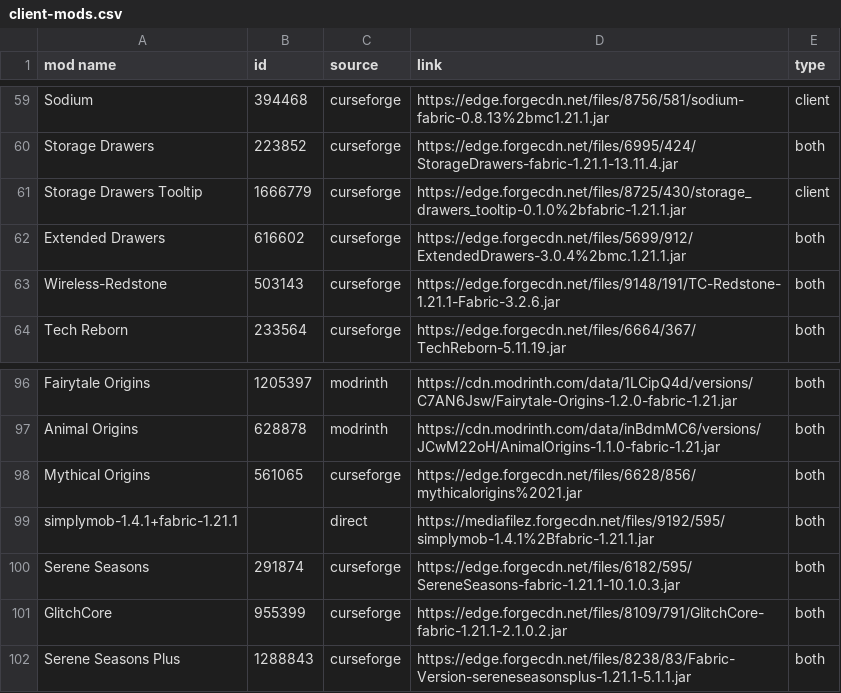
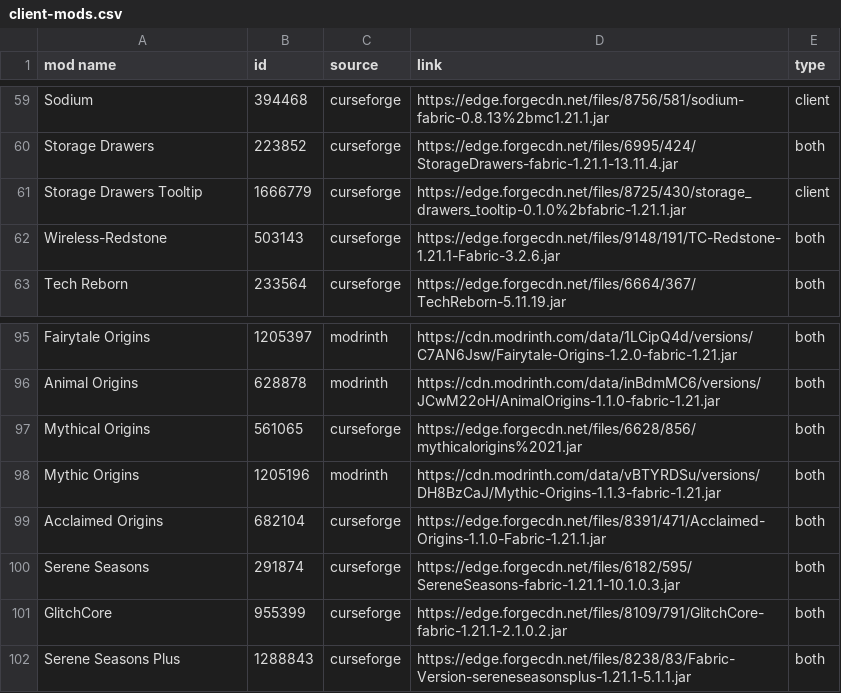
Before and after one commit to galactics-minecraft/mods-collector, a CSV file: client-mods.csv, drawn as a sheet; only a part is shown, gaps mark what is left out; removed rows and columns are numbered as before the commit, all else as after; the diff names each change by its address in the sheet, - before the commit and + after, or states it on an @@ line.

Commit message:
feat: update mod lists by removing Extended Drawers and simplymob, and adding Mythic and Acclaimed Origins

```diff
--- a/client-mods.csv
+++ b/client-mods.csv
-row 62: Extended Drawers | 616602 | curseforge | https://edge.forgecdn.net/files/5699/912/ExtendedDrawers-3.0.4%2bmc.1.21.1.jar | both
-row 99: simplymob-1.4.1+fabric-1.21.1 |  | direct | https://mediafilez.forgecdn.net/files/9192/595/simplymob-1.4.1%2Bfabric-1.21.1.jar | both
+row 98: Mythic Origins | 1205196 | modrinth | https://cdn.modrinth.com/data/vBTYRDSu/versions/DH8BzCaJ/Mythic-Origins-1.1.3-fabric-1.21.jar | both
+row 99: Acclaimed Origins | 682104 | curseforge | https://edge.forgecdn.net/files/8391/471/Acclaimed-Origins-1.1.0-Fabric-1.21.1.jar | both
```
Also changed, not shown: server-mods.csv, 1 other file.
